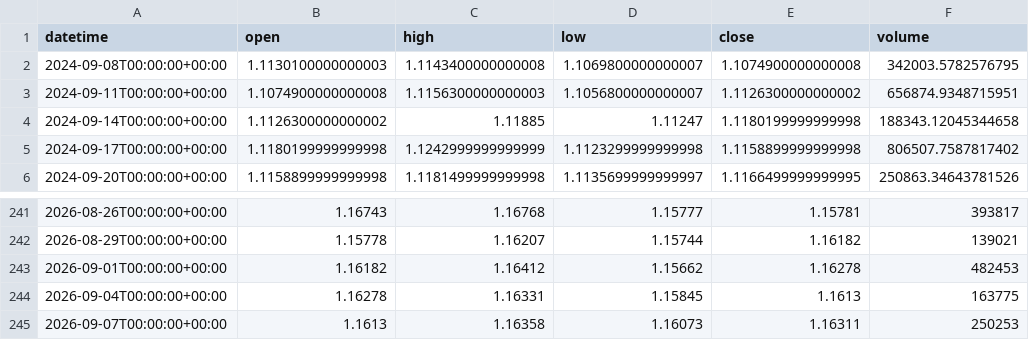
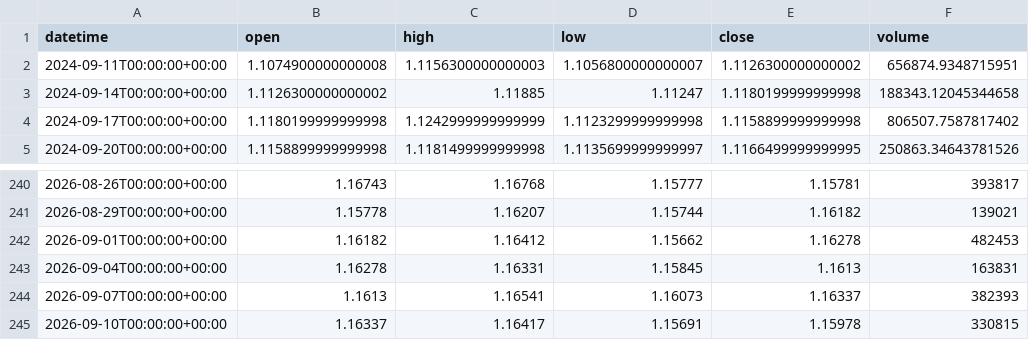
Before and after one commit to getdata-finance/eurusd-3d-ohlcv-forex-historical-data, a CSV file: EURUSD_3d.csv, drawn as a sheet; only a part is shown, gaps mark what is left out.

Commit message:
Update EURUSD 3d OHLCV sample

```diff
--- a/EURUSD_3d.csv
+++ b/EURUSD_3d.csv
@@ -1,3 +1,2 @@
 datetime,open,high,low,close,volume
-2024-09-08T00:00:00+00:00,1.1130100000000003,1.1143400000000008,1.1069800000000007,1.1074900000000008,342003.5782576795
 2024-09-11T00:00:00+00:00,1.1074900000000008,1.1156300000000003,1.1056800000000007,1.1126300000000002,656874.9348715951
@@ -243,3 +242,4 @@ datetime,open,high,low,close,volume
 2026-09-01T00:00:00+00:00,1.16182,1.16412,1.15662,1.16278,482453
-2026-09-04T00:00:00+00:00,1.16278,1.16331,1.15845,1.1613,163775
-2026-09-07T00:00:00+00:00,1.1613,1.16358,1.16073,1.16311,250253
+2026-09-04T00:00:00+00:00,1.16278,1.16331,1.15845,1.1613,163831
+2026-09-07T00:00:00+00:00,1.1613,1.16541,1.16073,1.16337,382393
+2026-09-10T00:00:00+00:00,1.16337,1.16417,1.15691,1.15978,330815
```
Also changed, not shown: 1 other file.
